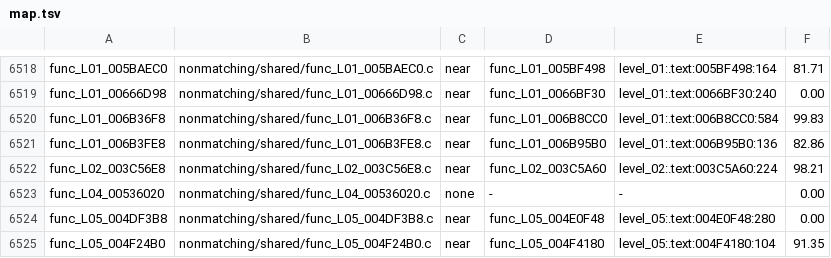
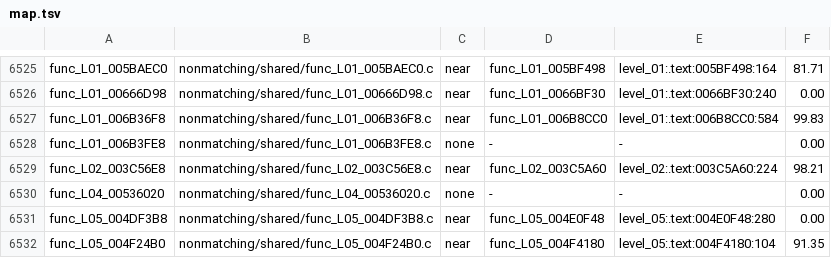
Before and after one commit to OpenRAC/rac4-decomp, a TSV file: config/pal/map.tsv, drawn as a sheet; only a part is shown, gaps mark what is left out; the diff covers the shown part only.

```diff
--- a/config/pal/map.tsv
+++ b/config/pal/map.tsv
@@ -6520,3 +6527,3 @@ func_L01_00666D98	nonmatching/shared/func_L01_00666D98.c	near	func_L01_0066BF30
 func_L01_006B36F8	nonmatching/shared/func_L01_006B36F8.c	near	func_L01_006B8CC0	level_01:.text:006B8CC0:584	99.83
-func_L01_006B3FE8	nonmatching/shared/func_L01_006B3FE8.c	near	func_L01_006B95B0	level_01:.text:006B95B0:136	82.86
+func_L01_006B3FE8	nonmatching/shared/func_L01_006B3FE8.c	none	-	-	0.00
 func_L02_003C56E8	nonmatching/shared/func_L02_003C56E8.c	near	func_L02_003C5A60	level_02:.text:003C5A60:224	98.21
```
Also changed, not shown: 7 added rows and 27 edited cells elsewhere in this file, config/us/map.tsv, 11 other files.
